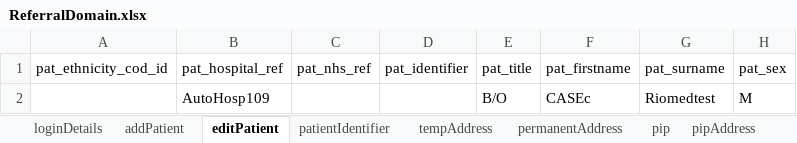
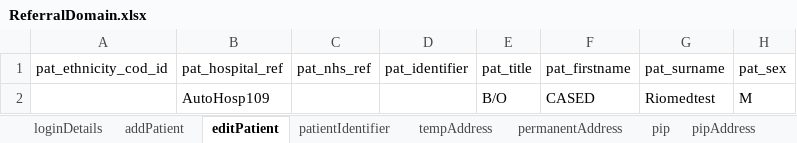
Before and after one commit to manojvyavahare27/C4Automation, an Excel workbook: ExcelFiles/ReferralDomain.xlsx, sheet editPatient, drawn as a sheet; only a part is shown; values as stored, in another font and other column widths than the file's, no borders; the diff names each change by its address in the sheet, - before the commit and + after, or states it on an @@ line.

```diff
--- a/ExcelFiles/ReferralDomain.xlsx (sheet editPatient)
+++ b/ExcelFiles/ReferralDomain.xlsx (sheet editPatient)
-F2 (pat_firstname): CASEc
+F2 (pat_firstname): CASED
```
Also changed, not shown: sheet patientIdentifier, sheet addPatient.
